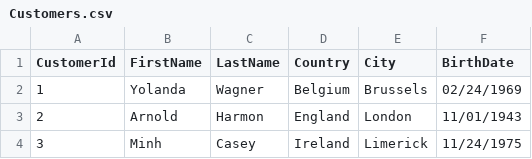
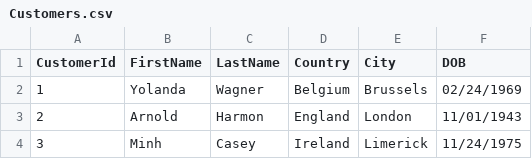
Before and after one commit to FabricDevCamp/SampleData, a CSV file: Customers/Contoso/Customers.csv, drawn as a sheet; only a part is shown.

Commit message:
Updates

```diff
--- a/Customers/Contoso/Customers.csv
+++ b/Customers/Contoso/Customers.csv
@@ -1,2 +1,2 @@
-CustomerId,FirstName,LastName,Country,City,BirthDate
+CustomerId,FirstName,LastName,Country,City,DOB
 1,Yolanda,Wagner,Belgium,Brussels,02/24/1969
```
